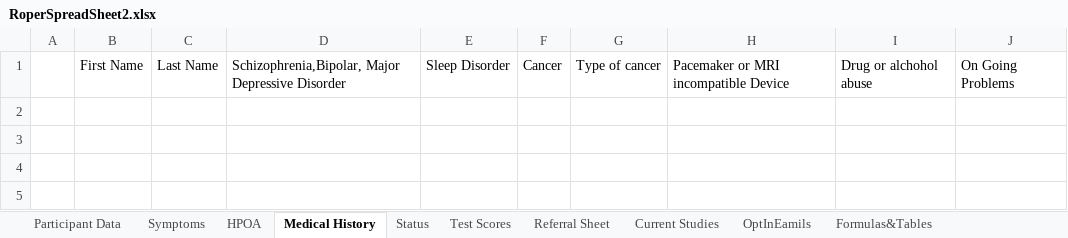
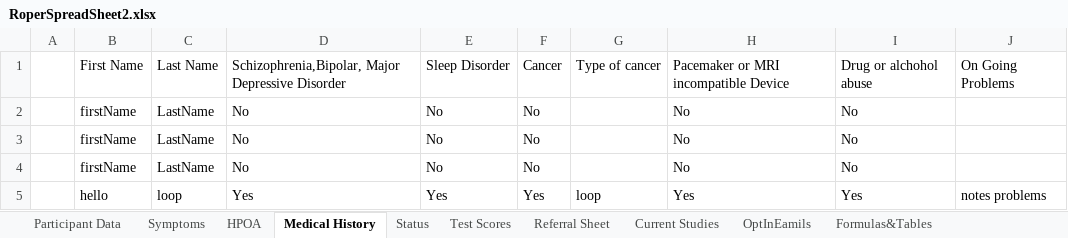
Before and after one commit to andersonjackson-ttc/rsfh-alz-intake-b, an Excel workbook: java/RoperALZIntake/RoperSpreadSheet2.xlsx, sheet Medical History, drawn as a sheet; values as stored, in another font and other column widths than the file's, no borders; table styles not drawn; the diff names each change by its address in the sheet, - before the commit and + after, or states it on an @@ line.

```diff
--- a/java/RoperALZIntake/RoperSpreadSheet2.xlsx (sheet Medical History)
+++ b/java/RoperALZIntake/RoperSpreadSheet2.xlsx (sheet Medical History)
+row 2:  | firstName | LastName | No | No | No |  | No | No
+row 3:  | firstName | LastName | No | No | No |  | No | No
+row 4:  | firstName | LastName | No | No | No |  | No | No
+row 5:  | hello | loop | Yes | Yes | Yes | loop | Yes | Yes | notes problems
```
Also changed, not shown: sheet Symptoms, sheet Participant Data, sheet HPOA, sheet Status, 1 other file.
